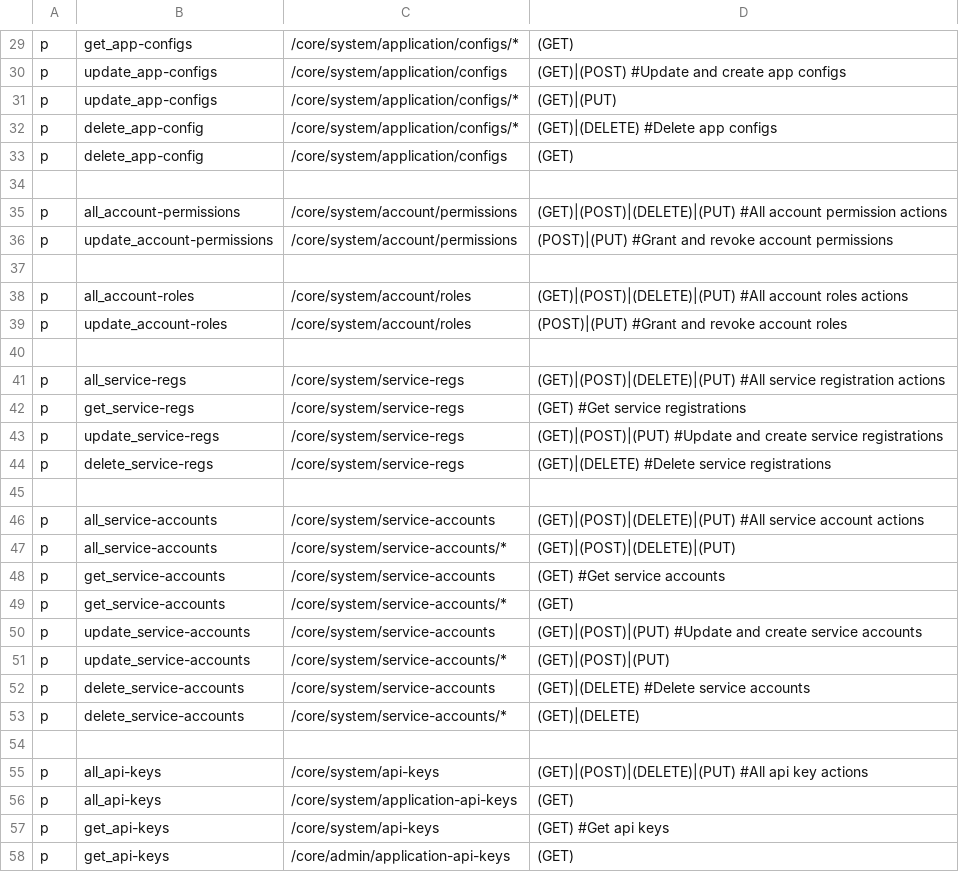
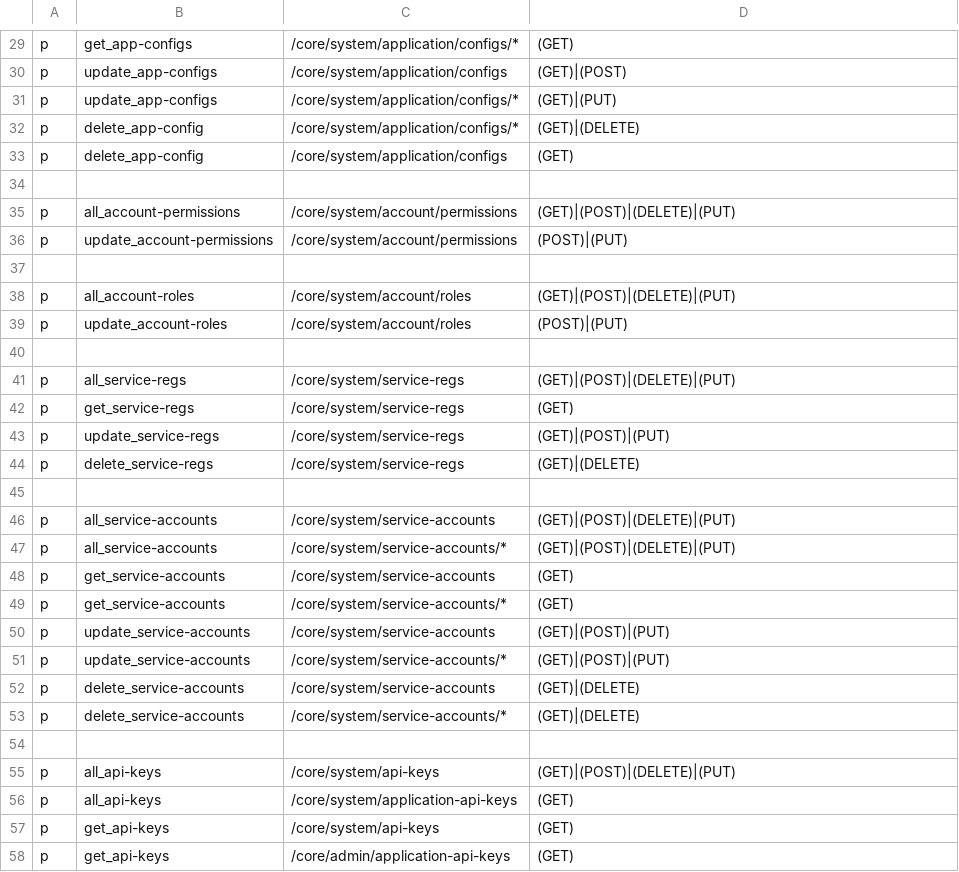
Before and after one commit to rokwire/core-building-block, a CSV file: driver/web/authorization_system_policy.csv, drawn as a sheet; only a part is shown, gaps mark what is left out; the diff covers the shown part only; the diff names each change by its address in the sheet, - before the commit and + after, or states it on an @@ line.

```diff
--- a/driver/web/authorization_system_policy.csv
+++ b/driver/web/authorization_system_policy.csv
-D30: (GET)|(POST) #Update and create app configs
+D30: (GET)|(POST)
-D32: (GET)|(DELETE) #Delete app configs
+D32: (GET)|(DELETE)
-D35: (GET)|(POST)|(DELETE)|(PUT) #All account permission actions
+D35: (GET)|(POST)|(DELETE)|(PUT)
-D36: (POST)|(PUT) #Grant and revoke account permissions
+D36: (POST)|(PUT)
-D38: (GET)|(POST)|(DELETE)|(PUT) #All account roles actions
+D38: (GET)|(POST)|(DELETE)|(PUT)
-D39: (POST)|(PUT) #Grant and revoke account roles
+D39: (POST)|(PUT)
-D41: (GET)|(POST)|(DELETE)|(PUT) #All service registration actions
+D41: (GET)|(POST)|(DELETE)|(PUT)
-D42: (GET) #Get service registrations
+D42: (GET)
-D43: (GET)|(POST)|(PUT) #Update and create service registrations
+D43: (GET)|(POST)|(PUT)
-D44: (GET)|(DELETE) #Delete service registrations
+D44: (GET)|(DELETE)
-D46: (GET)|(POST)|(DELETE)|(PUT) #All service account actions
+D46: (GET)|(POST)|(DELETE)|(PUT)
-D48: (GET) #Get service accounts
+D48: (GET)
-D50: (GET)|(POST)|(PUT) #Update and create service accounts
+D50: (GET)|(POST)|(PUT)
-D52: (GET)|(DELETE) #Delete service accounts
+D52: (GET)|(DELETE)
-D55: (GET)|(POST)|(DELETE)|(PUT) #All api key actions
+D55: (GET)|(POST)|(DELETE)|(PUT)
-D57: (GET) #Get api keys
+D57: (GET)
```
Also changed, not shown: 22 edited cells elsewhere in this file, driver/web/authorization_admin_policy.csv, 9 other files.
